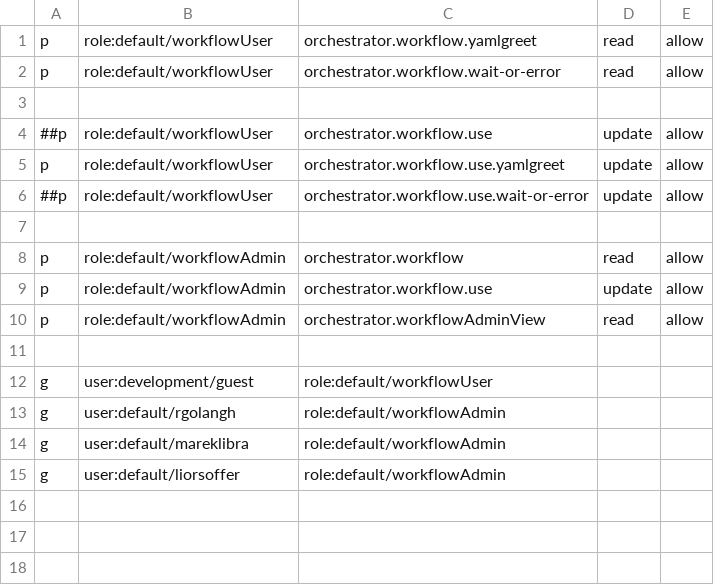
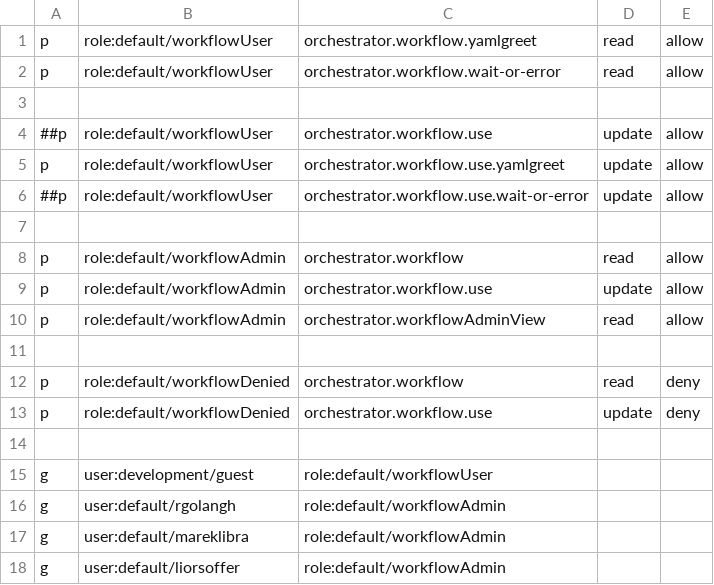
Before and after one commit to batzionb/rhdh-plugins, a CSV file: workspaces/orchestrator/docs/rbac-policy.csv, drawn as a sheet; the diff names each change by its address in the sheet, - before the commit and + after, or states it on an @@ line.

Commit message:
fix(orchestrator):Fix instance fetching to respect permissions (#671)
Signed-off-by: Lior Soffer <liorsoffer1@gmail.com>

```diff
--- a/workspaces/orchestrator/docs/rbac-policy.csv
+++ b/workspaces/orchestrator/docs/rbac-policy.csv
+row 12: p | role:default/workflowDenied | orchestrator.workflow | read | deny
+row 13: p | role:default/workflowDenied | orchestrator.workflow.use | update | deny
+row 14: (empty)
```
Also changed, not shown: 3 other files.
